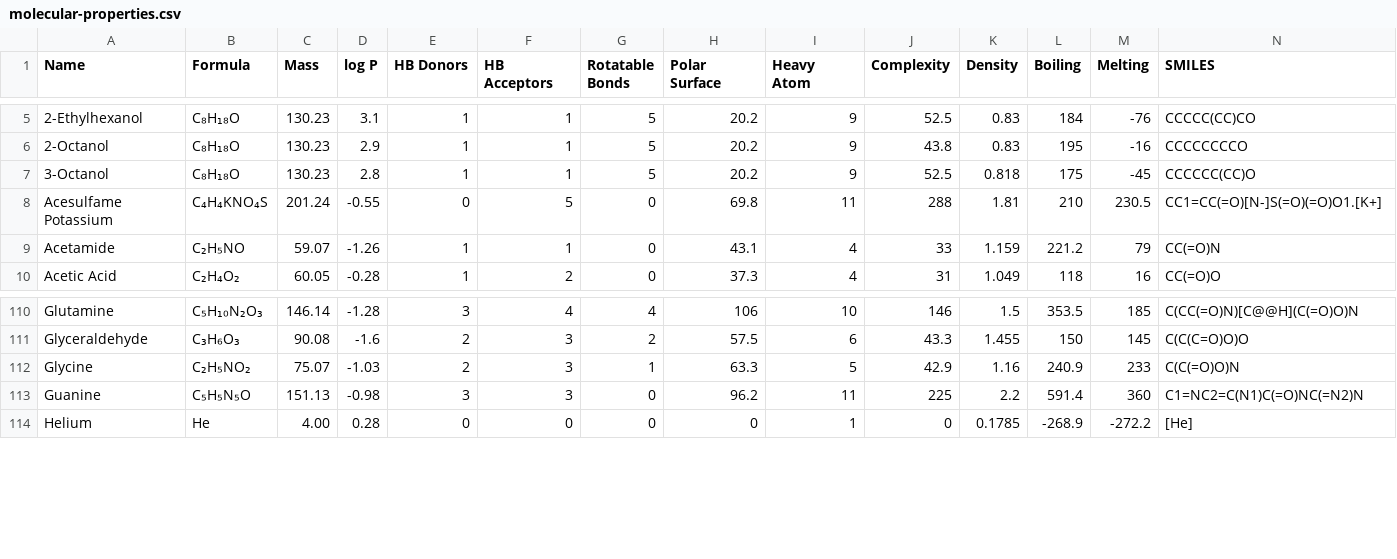
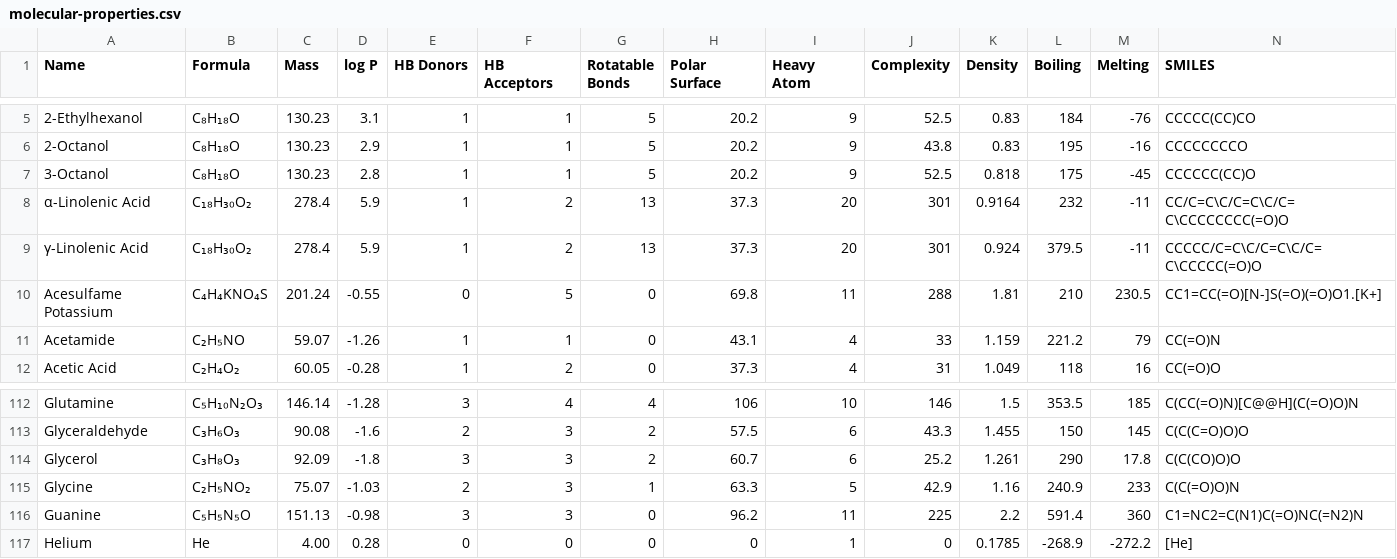
Before and after one commit to Institute-for-Future-Intelligence/aims, a CSV file: src/assets/molecular-properties.csv, drawn as a sheet; only a part is shown, gaps mark what is left out; rows hold the shown columns only; the diff names each change by its address in the sheet, - before the commit and + after, or states it on an @@ line.

```diff
--- a/src/assets/molecular-properties.csv
+++ b/src/assets/molecular-properties.csv
+row 8: α-Linolenic Acid | C₁₈H₃₀O₂ | 278.4 | 5.9 | 1 | 2 | 13 | 37.3 | 20 | 301 | 0.9164 | 232 | -11 | CC/C=C\C/C=C\C/C=C\CCCCCCCC(=O)O
+row 9: γ-Linolenic Acid | C₁₈H₃₀O₂ | 278.4 | 5.9 | 1 | 2 | 13 | 37.3 | 20 | 301 | 0.924 | 379.5 | -11 | CCCCC/C=C\C/C=C\C/C=C\CCCCC(=O)O
+row 114: Glycerol | C₃H₈O₃ | 92.09 | -1.8 | 3 | 3 | 2 | 60.7 | 6 | 25.2 | 1.261 | 290 | 17.8 | C(C(CO)O)O
```
Also changed, not shown: 4 other files.
